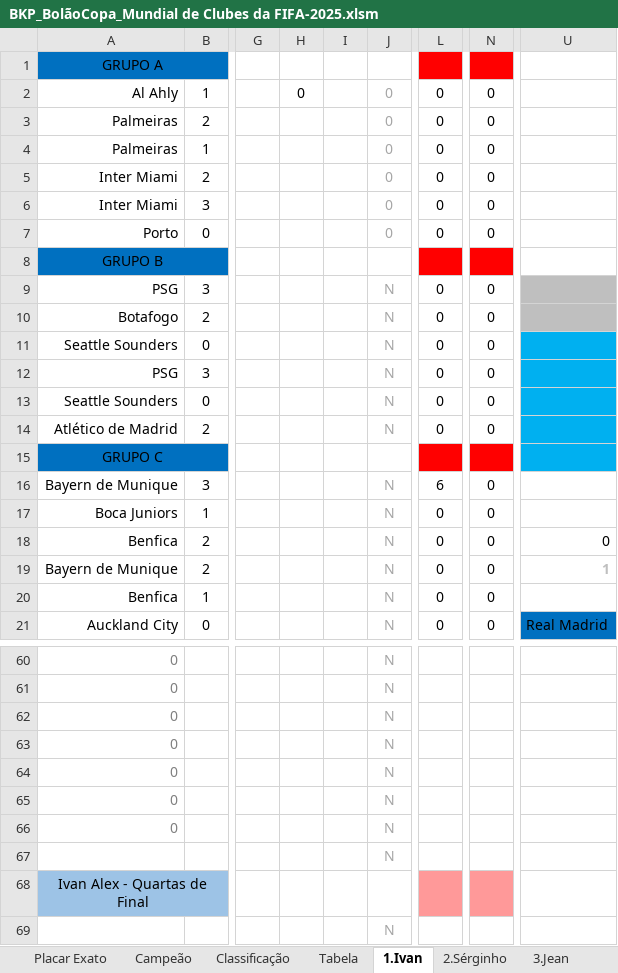
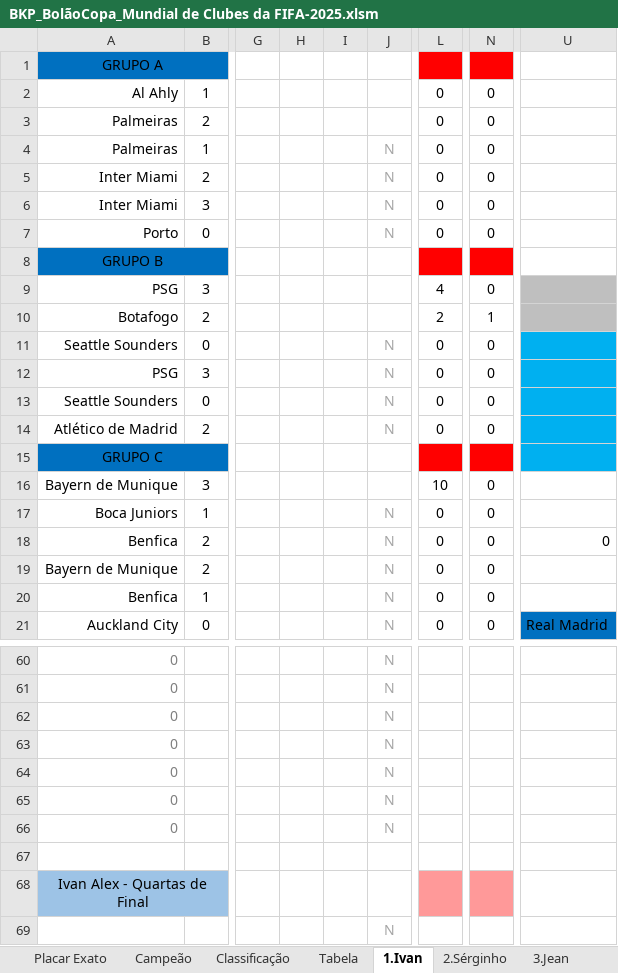
Before and after one commit to IvanIndaia/mundialdeclubes2025, an Excel workbook: docs/BKP_BolãoCopa_Mundial de Clubes da FIFA-2025.xlsm, sheet 1.Ivan, drawn as a sheet; only a part is shown, gaps mark what is left out; values as stored, in another font and other column widths than the file's, no borders; charts and pictures not drawn; the diff names each change by its address in the sheet, - before the commit and + after, or states it on an @@ line.

```diff
--- a/docs/BKP_BolãoCopa_Mundial de Clubes da FIFA-2025.xlsm (sheet 1.Ivan)
+++ b/docs/BKP_BolãoCopa_Mundial de Clubes da FIFA-2025.xlsm (sheet 1.Ivan)
-H2: 0
+H2: (empty)
-J2:J3: 0
+J2:J3: (empty)
-J4:J7: 0
+J4:J7: N
-J9:J10: N
+J9:J10: (empty)
-L9: 0
+L9: 4
-L10: 0
+L10: 2
-N10: 0
+N10: 1
-J16: N
+J16: (empty)
-L16: 6
+L16: 10
-U19: 1
+U19: (empty)
-J67: N
+J67: (empty)
```
Also changed, not shown: sheet Classificação, sheet 12.Ivani, sheet 17.Luana, sheet 10.Joseir, sheet 19.Miguel, sheet 11.Juninho, 16 more sheets, formulas that keep their value, charts or pictures, docs/BolãoCopa_Mundial de Clubes da FIFA-2025.xlsm, 3 other files.
